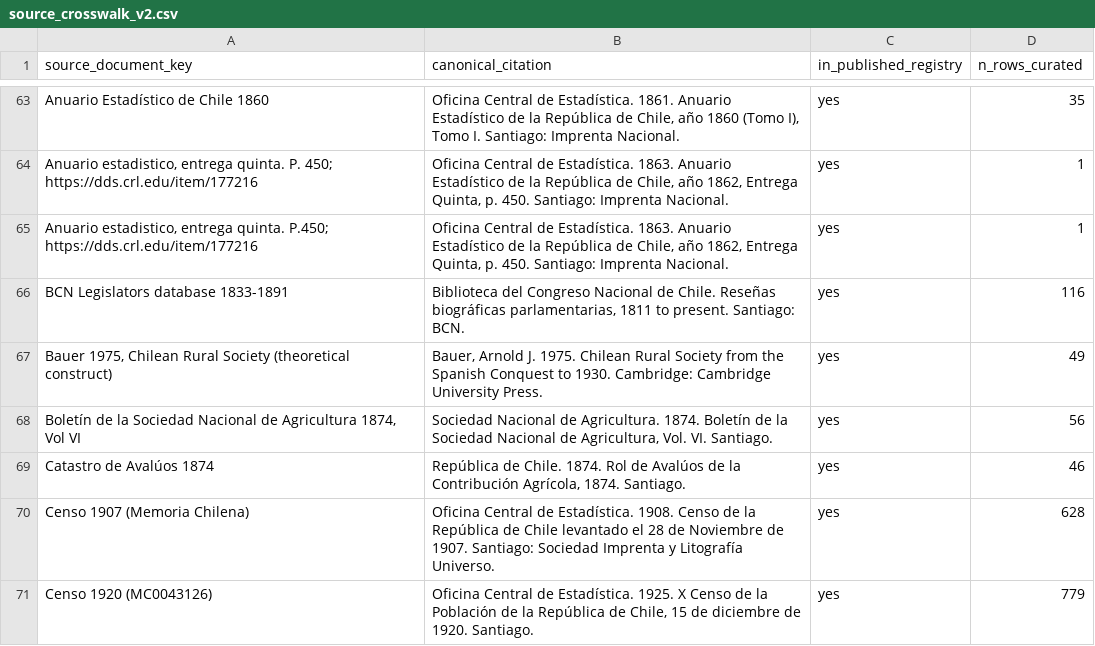
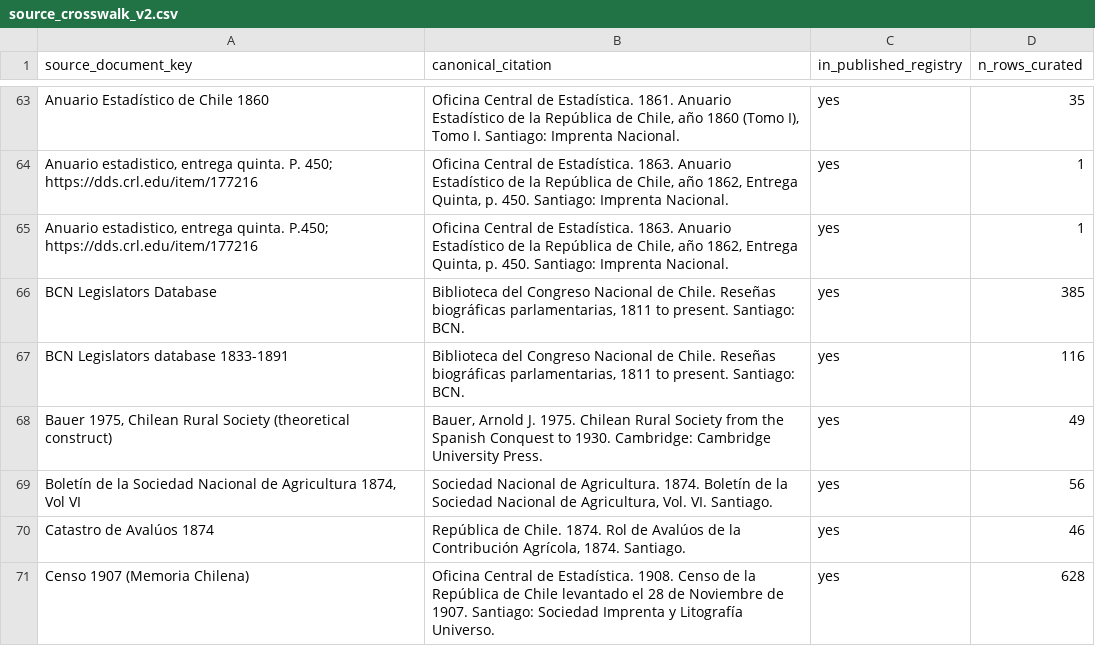
Before and after one commit to maxvejares/historical-atlas-of-chile, a CSV file: data/source_crosswalk_v2.csv, drawn as a sheet; only a part is shown, gaps mark what is left out; the shorter side is filled out with more unchanged rows; the diff names each change by its address in the sheet, - before the commit and + after, or states it on an @@ line.

```diff
--- a/data/source_crosswalk_v2.csv
+++ b/data/source_crosswalk_v2.csv
+row 66: BCN Legislators Database | Biblioteca del Congreso Nacional de Chile. Reseñas biográficas parlamentarias, 1811 to present. Santiago: BCN. | yes | 385
```
Also changed, not shown: 15 other files.
